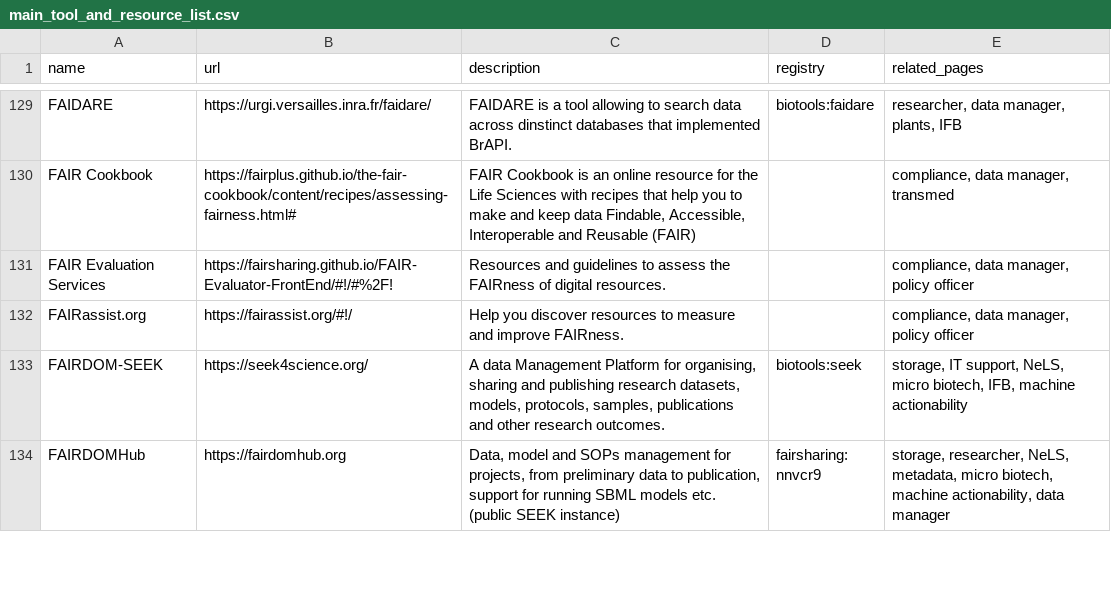
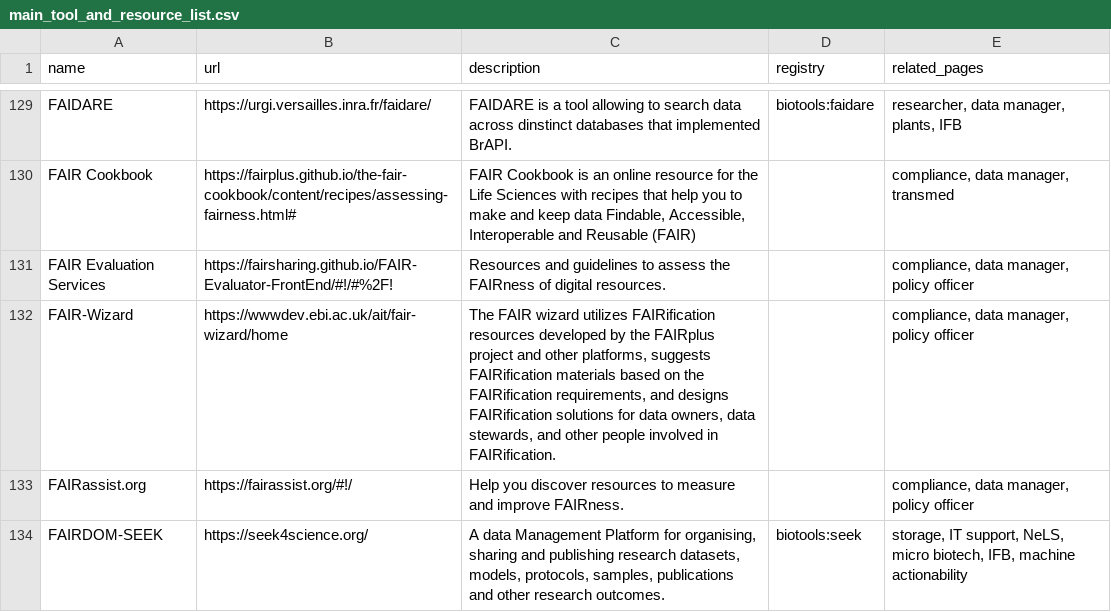
Before and after one commit to elixir-europe/rdmkit, a CSV file: _data/main_tool_and_resource_list.csv, drawn as a sheet; only a part is shown, gaps mark what is left out; the shorter side is filled out with more unchanged rows; the diff names each change by its address in the sheet, - before the commit and + after, or states it on an @@ line.

Commit message:
new tool (#950)

```diff
--- a/_data/main_tool_and_resource_list.csv
+++ b/_data/main_tool_and_resource_list.csv
+row 132: FAIR-Wizard | https://wwwdev.ebi.ac.uk/ait/fair-wizard/home | The FAIR wizard utilizes FAIRification resources developed by the FAIRplus project and other platforms, suggests FAIRification materials based on the FAIRification requirements, and designs FAIRification solutions for data owners, data stewards, and other people involved in FAIRification. |  | compliance, data manager, policy officer
```
Also changed, not shown: 1 other file.
